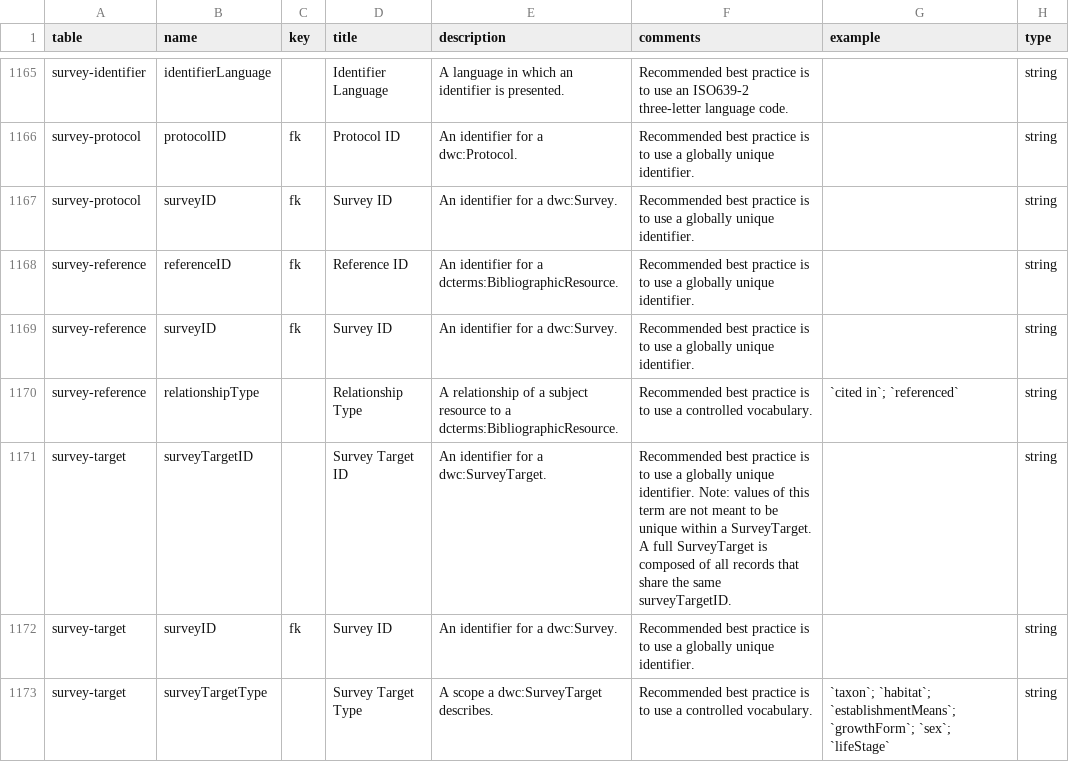
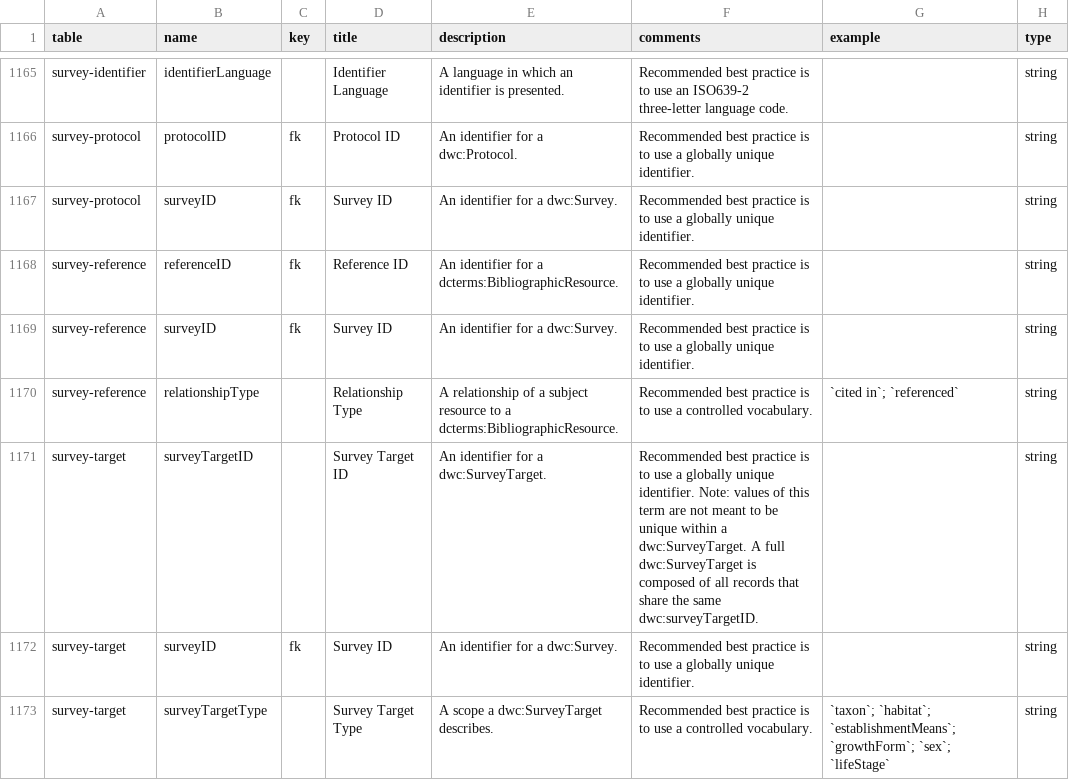
Before and after one commit to gbif/dwc-dp, a CSV file: vocabulary/dwc-dp-fields.csv, drawn as a sheet; only a part is shown, gaps mark what is left out; the diff names each change by its address in the sheet, - before the commit and + after, or states it on an @@ line.

Commit message:
Added missing namespace abbreviations in surveyTargetID.

```diff
--- a/vocabulary/dwc-dp-fields.csv
+++ b/vocabulary/dwc-dp-fields.csv
-F1171 (comments): …within a SurveyTarget. A full SurveyTarget is composed of all records that share the same surveyTargetID.
+F1171 (comments): …within a dwc:SurveyTarget. A full dwc:SurveyTarget is composed of all records that share the same dwc:surveyTargetID.
```
Also changed, not shown: 2 other files.
